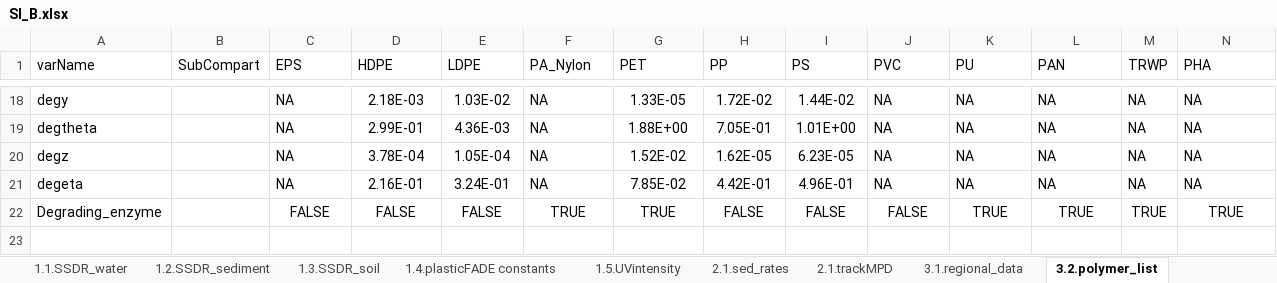
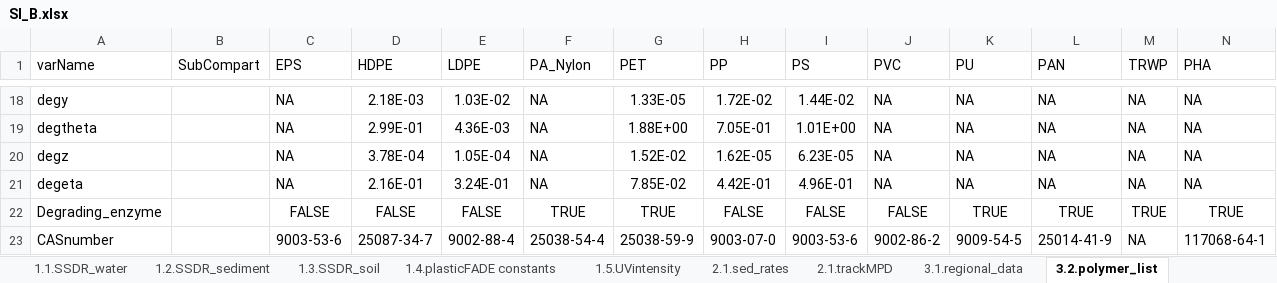
Before and after one commit to CIRAIG/marilca-cfs-mps, an Excel workbook: input/SI_B.xlsx, sheet 3.2.polymer_list, drawn as a sheet; only a part is shown, gaps mark what is left out; values as stored, in another font and other column widths than the file's, no borders; rows hold the shown columns only; the diff names each change by its address in the sheet, - before the commit and + after, or states it on an @@ line.

```diff
--- a/input/SI_B.xlsx (sheet 3.2.polymer_list)
+++ b/input/SI_B.xlsx (sheet 3.2.polymer_list)
+row 23: CASnumber |  | 9003-53-6 | 25087-34-7 | 9002-88-4 | 25038-54-4 | 25038-59-9 | 9003-07-0 | 9003-53-6 | 9002-86-2 | 9009-54-5 | 25014-41-9 | NA | 117068-64-1
```
Also changed, not shown: sheet 1.3.SSDR_soil, sheet 3.3.polymer_data_CI.
